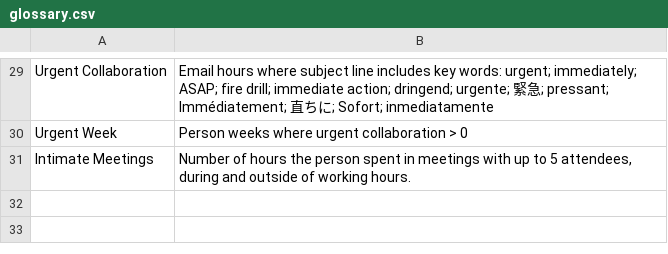
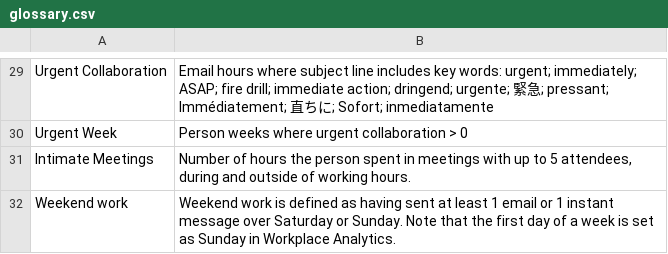
Before and after one commit to cran/wpa, a CSV file: inst/rmd_template/wellbeing/glossary.csv, drawn as a sheet; only a part is shown, gaps mark what is left out.

```diff
--- a/inst/rmd_template/wellbeing/glossary.csv
+++ b/inst/rmd_template/wellbeing/glossary.csv
@@ -43 +43,2 @@ Urgent Week,Person weeks where urgent collaboration > 0
 Intimate Meetings,"Number of hours the person spent in meetings with up to 5 attendees, during and outside of working hours."
+Weekend work,Weekend work is defined as having sent at least 1 email or 1 instant message over Saturday or Sunday. Note that the first day of a week is set as Sunday in Workplace Analytics.
```
Also changed, not shown: 37 other files.
